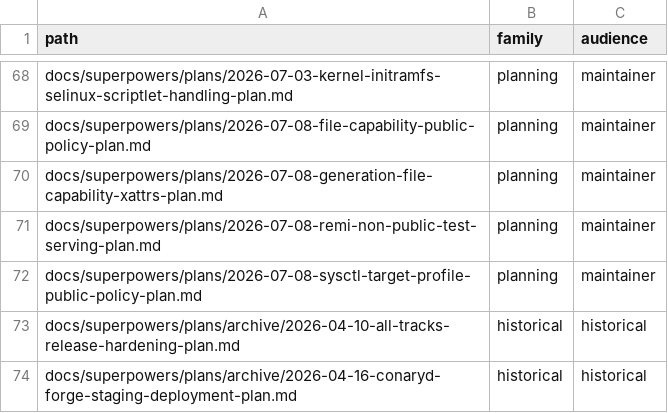
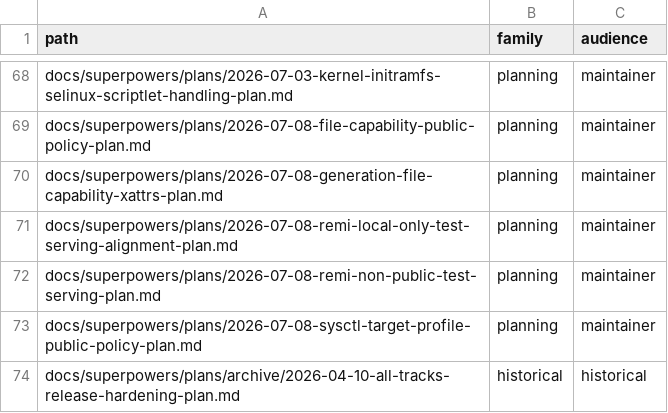
Before and after one commit to ConaryLabs/Conary, a TSV file: docs/superpowers/documentation-accuracy-audit-inventory.tsv, drawn as a sheet; only a part is shown, gaps mark what is left out; the shorter side is filled out with more unchanged rows; the diff names each change by its address in the sheet, - before the commit and + after, or states it on an @@ line.

```diff
--- a/docs/superpowers/documentation-accuracy-audit-inventory.tsv
+++ b/docs/superpowers/documentation-accuracy-audit-inventory.tsv
+row 71: docs/superpowers/plans/2026-07-08-remi-local-only-test-serving-alignment-plan.md | planning | maintainer
```
Also changed, not shown: docs/superpowers/documentation-accuracy-audit-ledger.tsv, 1 other file.
